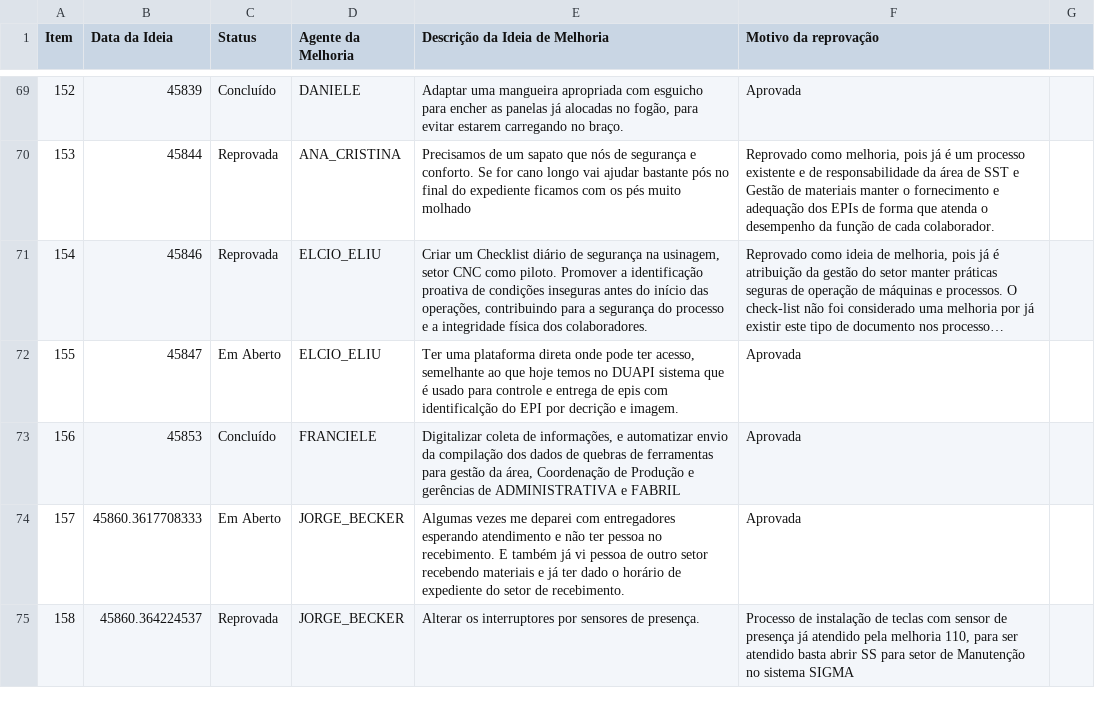
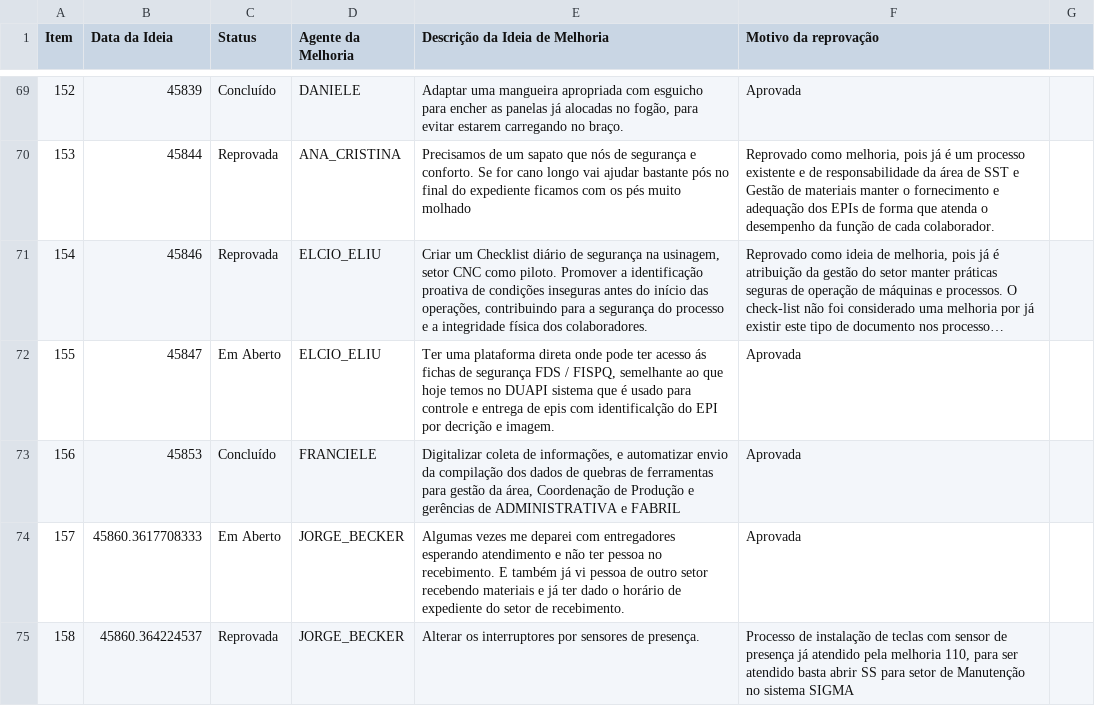
Before and after one commit to SGIBIZA/Catalogo-BIZA, a CSV file: FOR.BIZA.SGI.csv, drawn as a sheet; only a part is shown, gaps mark what is left out; long unchanged cells end in …; the diff names each change by its address in the sheet, - before the commit and + after, or states it on an @@ line.

```diff
--- a/FOR.BIZA.SGI.csv
+++ b/FOR.BIZA.SGI.csv
-E72 (Descrição da Ideia de Melhoria): …pode ter acesso, semelhante ao…
+E72 (Descrição da Ideia de Melhoria): …pode ter acesso ás fichas de segurança FDS / FISPQ, semelhante ao…
```
